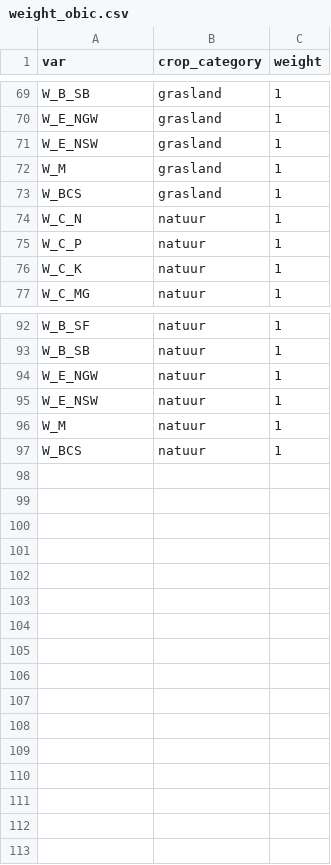
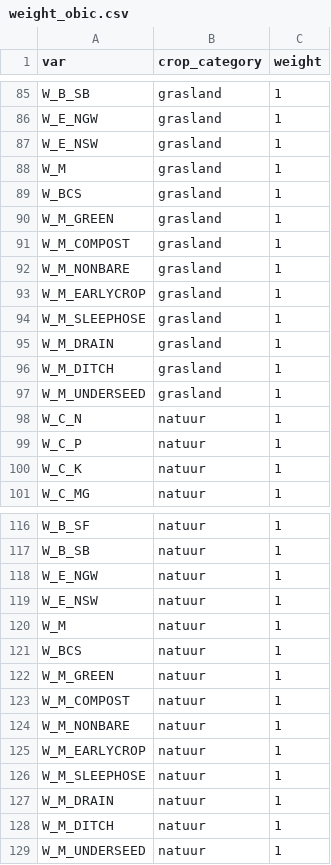
Before and after one commit to AgroCares/Open-Bodem-Index-Calculator, a CSV file: DEV/weight_obic.csv, drawn as a sheet; only a part is shown, gaps mark what is left out; the diff covers the shown part only.

```diff
--- a/DEV/weight_obic.csv
+++ b/DEV/weight_obic.csv
@@ -73,2 +89,10 @@ W_M;grasland;1
 W_BCS;grasland;1
+W_M_GREEN;grasland;1
+W_M_COMPOST;grasland;1
+W_M_NONBARE;grasland;1
+W_M_EARLYCROP;grasland;1
+W_M_SLEEPHOSE;grasland;1
+W_M_DRAIN;grasland;1
+W_M_DITCH;grasland;1
+W_M_UNDERSEED;grasland;1
 W_C_N;natuur;1
@@ -97 +121,9 @@ W_M;natuur;1
 W_BCS;natuur;1
+W_M_GREEN;natuur;1
+W_M_COMPOST;natuur;1
+W_M_NONBARE;natuur;1
+W_M_EARLYCROP;natuur;1
+W_M_SLEEPHOSE;natuur;1
+W_M_DRAIN;natuur;1
+W_M_DITCH;natuur;1
+W_M_UNDERSEED;natuur;1
```
Also changed, not shown: 16 added rows elsewhere in this file, 1 other file.
